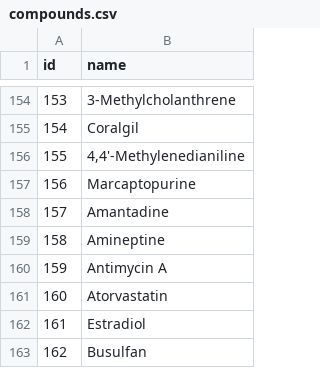
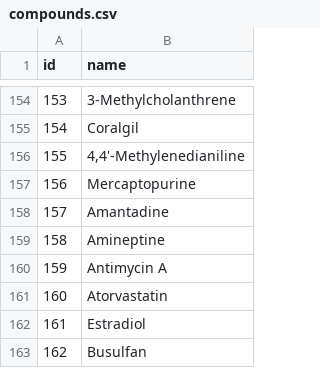
Before and after one commit to bhklab/ToxicoDB-web, a CSV file: data_table/compounds.csv, drawn as a sheet; only a part is shown, gaps mark what is left out.

```diff
--- a/data_table/compounds.csv
+++ b/data_table/compounds.csv
@@ -156,3 +156,3 @@ id,name
 155,"4,4'-Methylenedianiline"
-156,Marcaptopurine
+156,Mercaptopurine
 157,Amantadine
```
Also changed, not shown: 1 other file.
